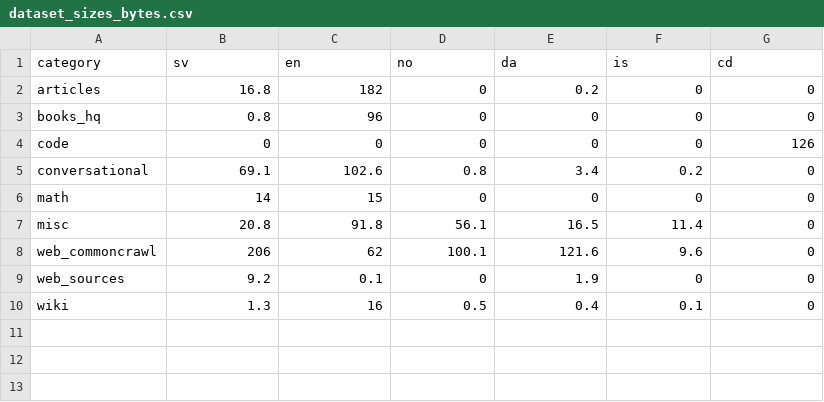
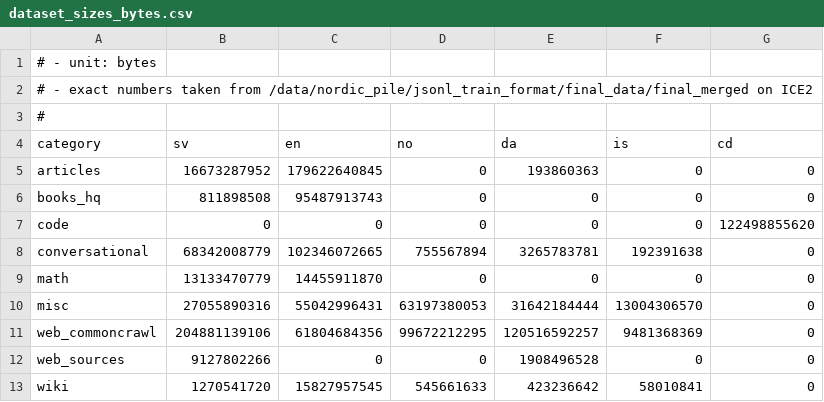
Before and after one commit to flxst/gpt-sw3-tokenizer, a CSV file: notebooks/dataset_sizes_bytes.csv, drawn as a sheet.

Commit message:
extended notebook for overleaf notes; updated weights & sizes

```diff
--- a/notebooks/dataset_sizes_bytes.csv
+++ b/notebooks/dataset_sizes_bytes.csv
@@ -1,10 +1,13 @@
+# - unit: bytes
+# - exact numbers taken from /data/nordic_pile/jsonl_train_format/final_data/final_merged on ICE2
+#
 category,sv,en,no,da,is,cd
-articles,16.8,182,0,0.2,0,0
-books_hq,0.8,96,0,0,0,0
-code,0,0,0,0,0,126
-conversational,69.1,102.6,0.8,3.4,0.2,0
-math,14,15,0,0,0,0
-misc,20.8,91.8,56.1,16.5,11.4,0
-web_commoncrawl,206,62,100.1,121.6,9.6,0
-web_sources,9.2,0.1,0,1.9,0,0
-wiki,1.3,16,0.5,0.4,0.1,0
+articles,16673287952,179622640845,0,193860363,0,0
+books_hq,811898508,95487913743,0,0,0,0
+code,0,0,0,0,0,122498855620
+conversational,68342008779,102346072665,755567894,3265783781,192391638,0
+math,13133470779,14455911870,0,0,0,0
+misc,27055890316,55042996431,63197380053,31642184444,13004306570,0
+web_commoncrawl,204881139106,61804684356,99672212295,120516592257,9481368369,0
+web_sources,9127802266,0,0,1908496528,0,0
+wiki,1270541720,15827957545,545661633,423236642,58010841,0
```
Also changed, not shown: SAMPLING_WEIGHTS/SAMPLING_WEIGHTS_real.csv, notebooks/dataset_sizes_tokens.csv, 16 other files.
